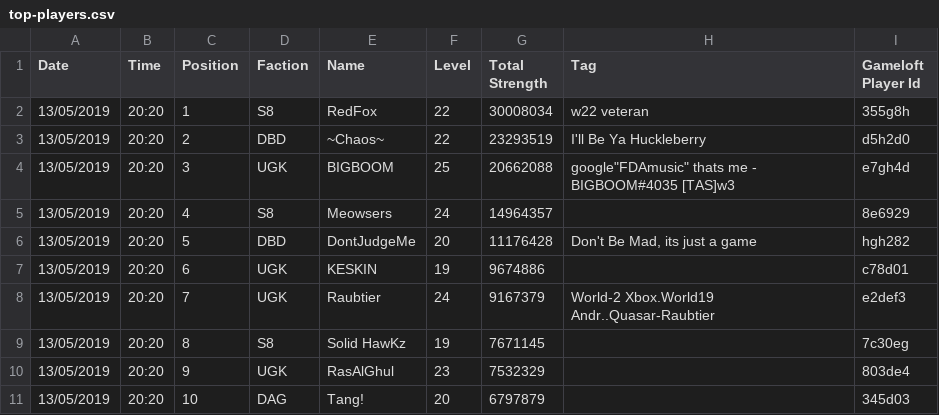
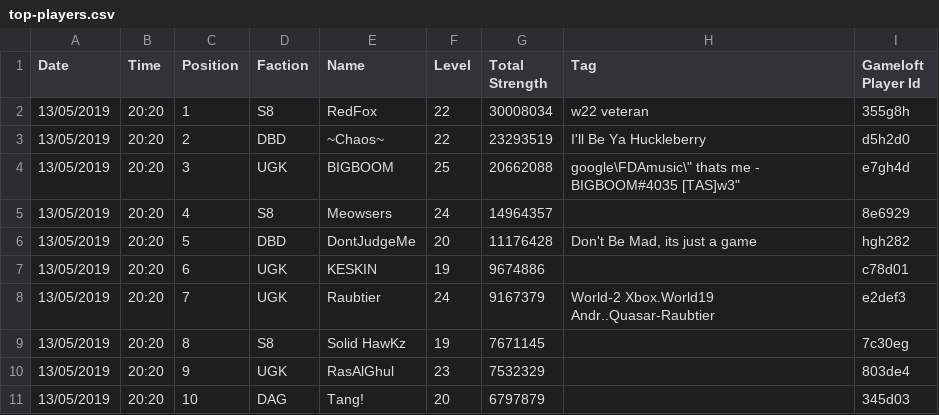
Before and after one commit to cncplyr/datasets-games, a CSV file: android/war-planet-online-global-conquest/top-players.csv, drawn as a sheet.

Commit message:
Fix illegal quoting

```diff
--- a/android/war-planet-online-global-conquest/top-players.csv
+++ b/android/war-planet-online-global-conquest/top-players.csv
@@ -3,3 +3,3 @@ Date,Time,Position,Faction,Name,Level,Total Strength,Tag,Gameloft Player Id
 13/05/2019,20:20,2,DBD,~Chaos~,22,23293519,"I'll Be Ya Huckleberry",d5h2d0
-13/05/2019,20:20,3,UGK,BIGBOOM,25,20662088,google"FDAmusic" thats me - BIGBOOM#4035 [TAS]w3,e7gh4d
+13/05/2019,20:20,3,UGK,BIGBOOM,25,20662088,"google\"FDAmusic\" thats me - BIGBOOM#4035 [TAS]w3",e7gh4d
 13/05/2019,20:20,4,S8,Meowsers,24,14964357,,8e6929
```
